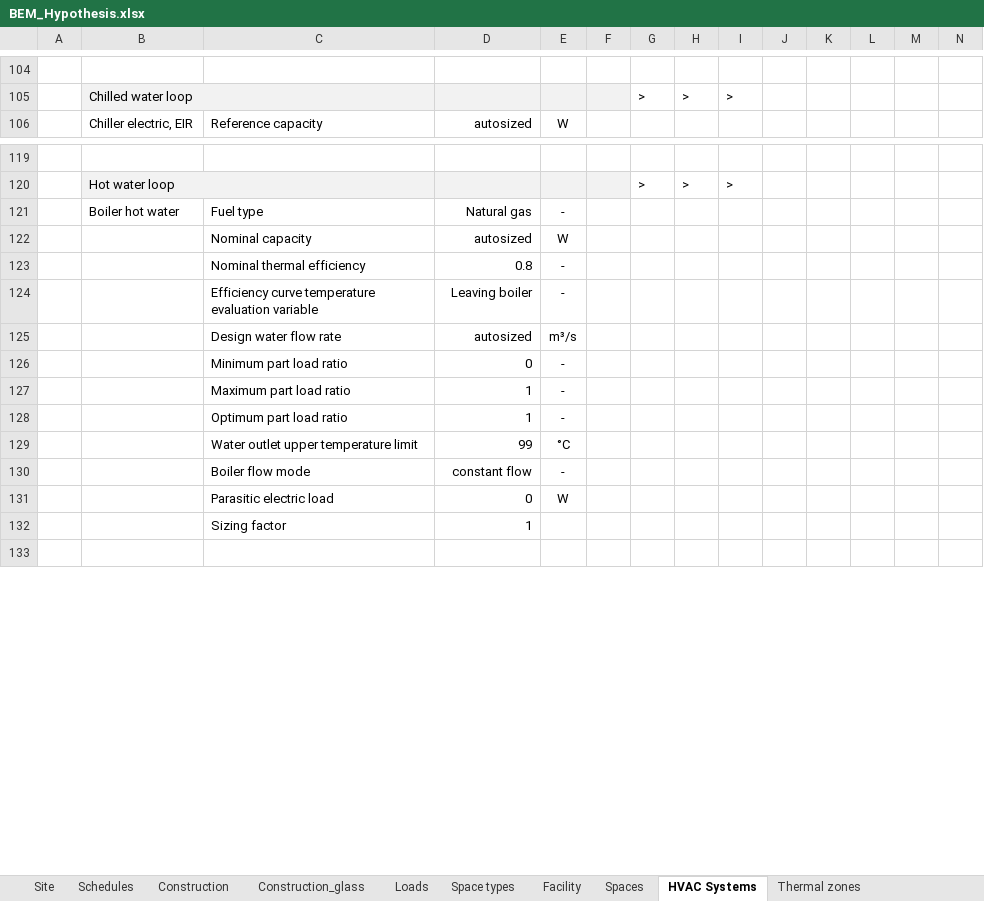
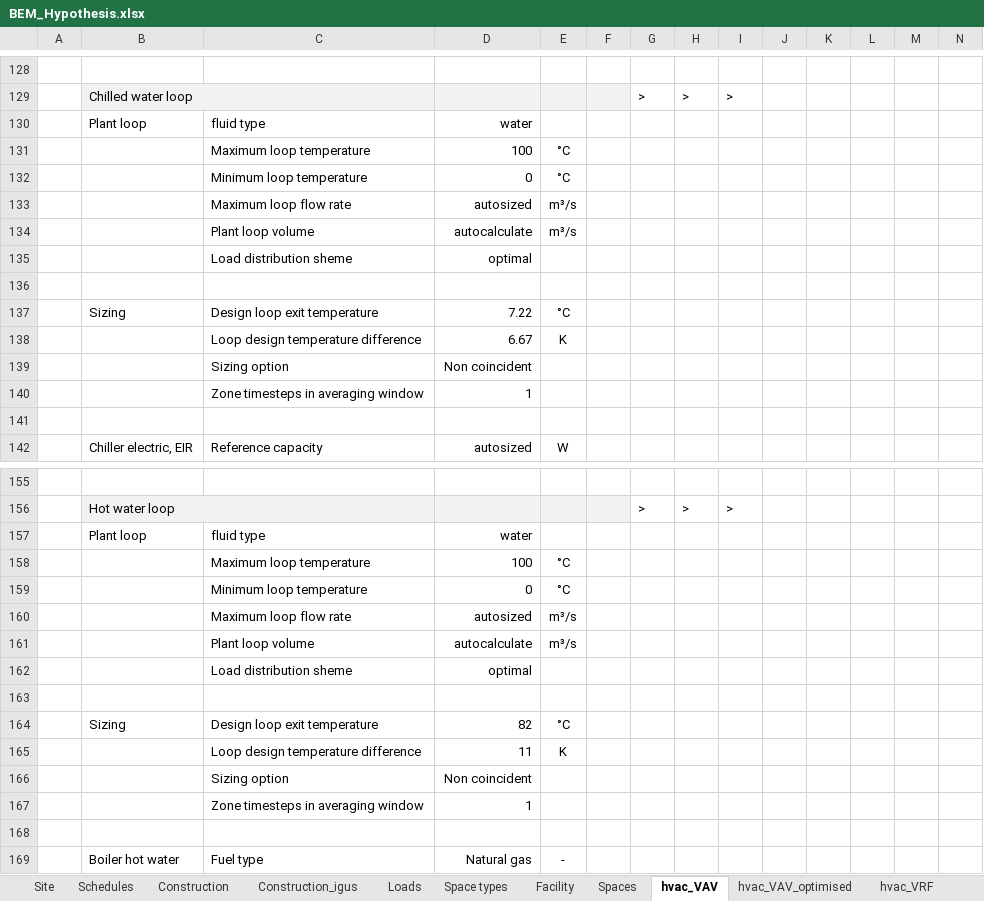
Before and after one commit to jmarrec/BEM_Office, an Excel workbook: BEM_Hypothesis.xlsx, sheet hvac_VAV, drawn as a sheet; only a part is shown, gaps mark what is left out; the shorter side is filled out with more unchanged rows; values as stored, in another font and other column widths than the file's, no borders; charts and pictures not drawn; rows hold the shown columns only; the diff covers the shown part only; the diff names each change by its address in the sheet, - before the commit and + after, or states it on an @@ line.

```diff
--- a/BEM_Hypothesis.xlsx (sheet hvac_VAV)
+++ b/BEM_Hypothesis.xlsx (sheet hvac_VAV)
-sheet tab: Construction_glass
+sheet tab: Construction_igus
-sheet tab: HVAC Systems
+sheet tab: hvac_VAV
+sheet tab: hvac_VAV_optimised
+sheet tab: hvac_VRF
+row 130:  | Plant loop | fluid type | water
+row 131:  |  | Maximum loop temperature | 100 | °C
+row 132:  |  | Minimum loop temperature | 0 | °C
+row 133:  |  | Maximum loop flow rate | autosized | m³/s
+row 134:  |  | Plant loop volume | autocalculate | m³/s
+row 135:  |  | Load distribution sheme | optimal
+row 136: (empty)
+row 137:  | Sizing | Design loop exit temperature | 7.22 | °C
+row 138:  |  | Loop design temperature difference | 6.67 | K
+row 139:  |  | Sizing option | Non coincident
+row 140:  |  | Zone timesteps in averaging window | 1
+row 141: (empty)
+row 157:  | Plant loop | fluid type | water
+row 158:  |  | Maximum loop temperature | 100 | °C
+row 159:  |  | Minimum loop temperature | 0 | °C
+row 160:  |  | Maximum loop flow rate | autosized | m³/s
+row 161:  |  | Plant loop volume | autocalculate | m³/s
+row 162:  |  | Load distribution sheme | optimal
+row 163: (empty)
+row 164:  | Sizing | Design loop exit temperature | 82 | °C
+row 165:  |  | Loop design temperature difference | 11 | K
+row 166:  |  | Sizing option | Non coincident
+row 167:  |  | Zone timesteps in averaging window | 1
+row 168: (empty)
```
Also changed, not shown: 24 added rows and 1 edited cell elsewhere in this sheet, sheet Simulations, sheet Construction_igus, sheet Schedules, other sheet tabs, charts or pictures, 28 other files.
